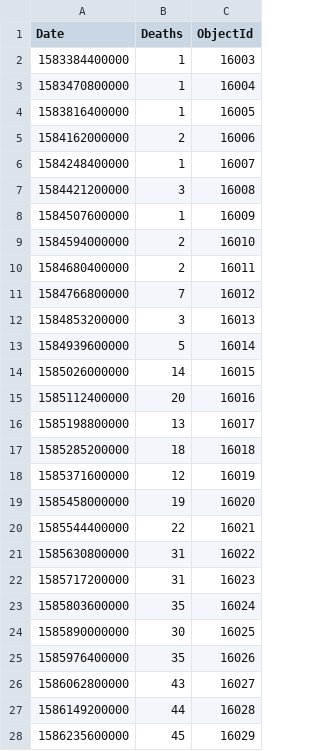
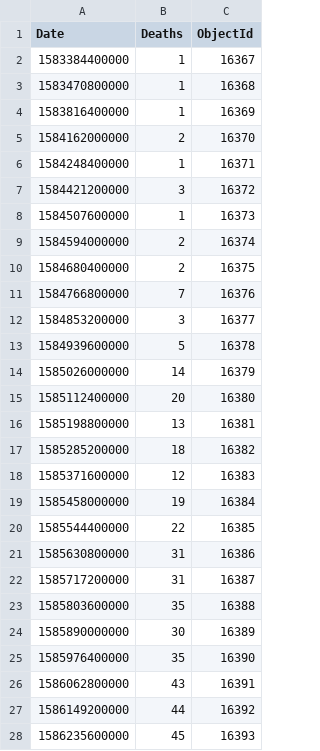
Before and after one commit to mbevand/florida-covid19-deaths-by-day, a CSV file: deathsbydateexport_20200910.csv, drawn as a sheet; only a part is shown; the diff covers the shown part only.

Commit message:
update 2020-09-10

```diff
--- a/deathsbydateexport_20200910.csv
+++ b/deathsbydateexport_20200910.csv
@@ -1,28 +1,28 @@
 Date,Deaths,ObjectId
-1583384400000,1,16003
-1583470800000,1,16004
-1583816400000,1,16005
-1584162000000,2,16006
-1584248400000,1,16007
-1584421200000,3,16008
-1584507600000,1,16009
-1584594000000,2,16010
-1584680400000,2,16011
-1584766800000,7,16012
-1584853200000,3,16013
-1584939600000,5,16014
-1585026000000,14,16015
-1585112400000,20,16016
-1585198800000,13,16017
-1585285200000,18,16018
-1585371600000,12,16019
-1585458000000,19,16020
-1585544400000,22,16021
-1585630800000,31,16022
-1585717200000,31,16023
-1585803600000,35,16024
-1585890000000,30,16025
-1585976400000,35,16026
-1586062800000,43,16027
-1586149200000,44,16028
-1586235600000,45,16029
+1583384400000,1,16367
+1583470800000,1,16368
+1583816400000,1,16369
+1584162000000,2,16370
+1584248400000,1,16371
+1584421200000,3,16372
+1584507600000,1,16373
+1584594000000,2,16374
+1584680400000,2,16375
+1584766800000,7,16376
+1584853200000,3,16377
+1584939600000,5,16378
+1585026000000,14,16379
+1585112400000,20,16380
+1585198800000,13,16381
+1585285200000,18,16382
+1585371600000,12,16383
+1585458000000,19,16384
+1585544400000,22,16385
+1585630800000,31,16386
+1585717200000,31,16387
+1585803600000,35,16388
+1585890000000,30,16389
+1585976400000,35,16390
+1586062800000,43,16391
+1586149200000,44,16392
+1586235600000,45,16393
```
Also changed, not shown: 155 edited cells elsewhere in this file.
